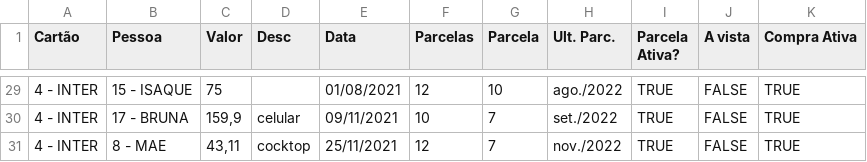
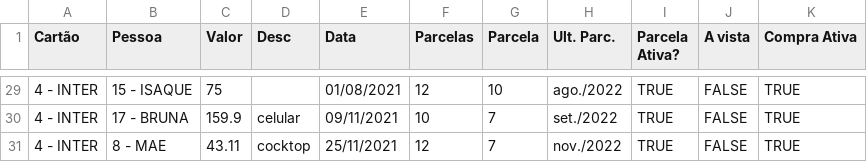
Before and after one commit to alanrente/planilhas-panda, a CSV file: CONTAS - 04_22 - Gastos.csv, drawn as a sheet; only a part is shown, gaps mark what is left out; the diff covers the shown part only.

```diff
--- a/CONTAS - 04_22 - Gastos.csv
+++ b/CONTAS - 04_22 - Gastos.csv
@@ -29,3 +29,3 @@ Cartão,Pessoa,Valor,Desc,Data,Parcelas,Parcela,Ult. Parc.,Parcela Ativa?,A vist
 4 - INTER,15 - ISAQUE,75,,01/08/2021,12,10,ago./2022,TRUE,FALSE,TRUE
-4 - INTER,17 - BRUNA,"159,9",celular,09/11/2021,10,7,set./2022,TRUE,FALSE,TRUE
-4 - INTER,8 - MAE,"43,11",cocktop,25/11/2021,12,7,nov./2022,TRUE,FALSE,TRUE
+4 - INTER,17 - BRUNA,159.9,celular,09/11/2021,10,7,set./2022,TRUE,FALSE,TRUE
+4 - INTER,8 - MAE,43.11,cocktop,25/11/2021,12,7,nov./2022,TRUE,FALSE,TRUE
```
Also changed, not shown: 21 edited cells elsewhere in this file.
